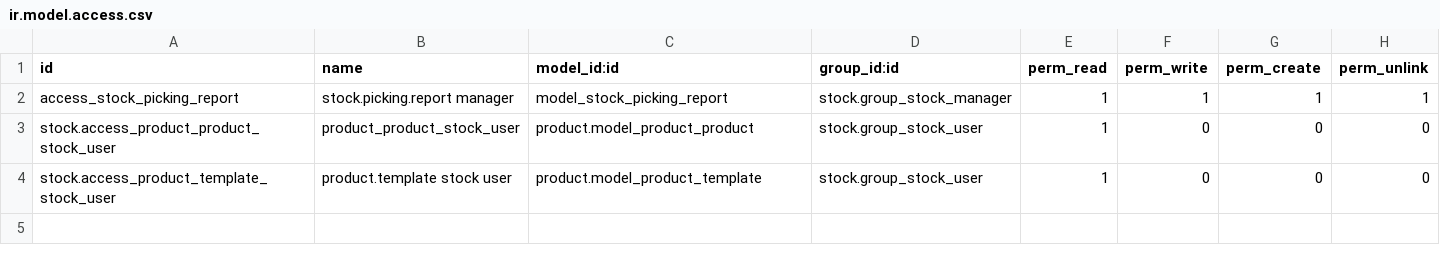
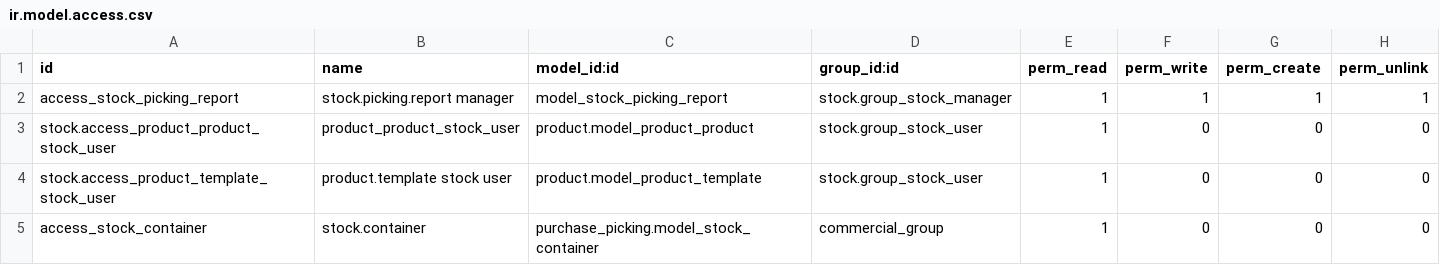
Before and after one commit to Pexego/PXGO_00053_2013_VT, a CSV file: project-addons/stock_custom/security/ir.model.access.csv, drawn as a sheet.

```diff
--- a/project-addons/stock_custom/security/ir.model.access.csv
+++ b/project-addons/stock_custom/security/ir.model.access.csv
@@ -4 +4,2 @@ stock.access_product_product_stock_user,product_product_stock_user,product.model
 stock.access_product_template_stock_user,product.template stock user,product.model_product_template,stock.group_stock_user,1,0,0,0
+access_stock_container,stock.container,purchase_picking.model_stock_container,commercial_group,1,0,0,0
```
Also changed, not shown: project-addons/purchase_picking/security/ir.model.access.csv, 19 other files.
